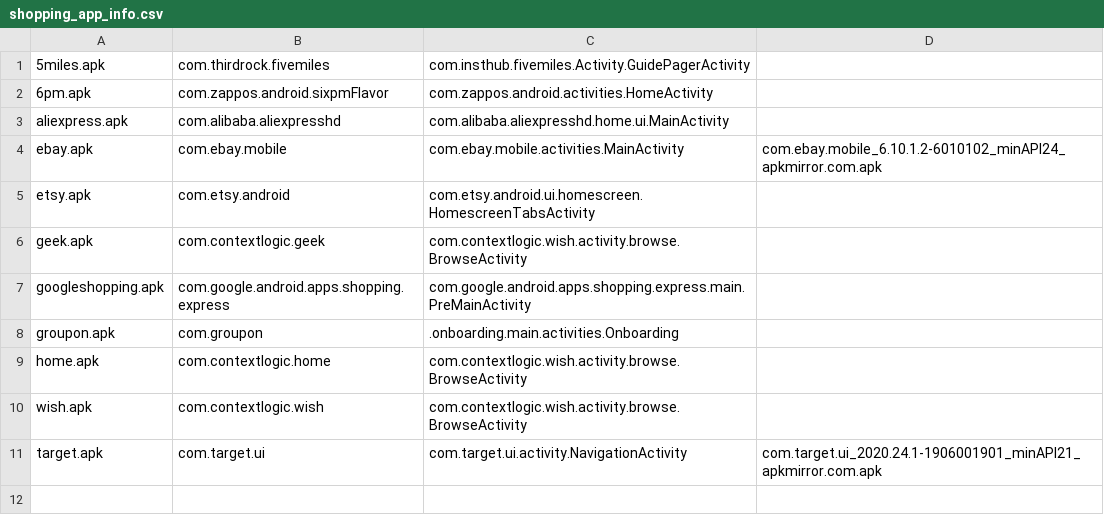
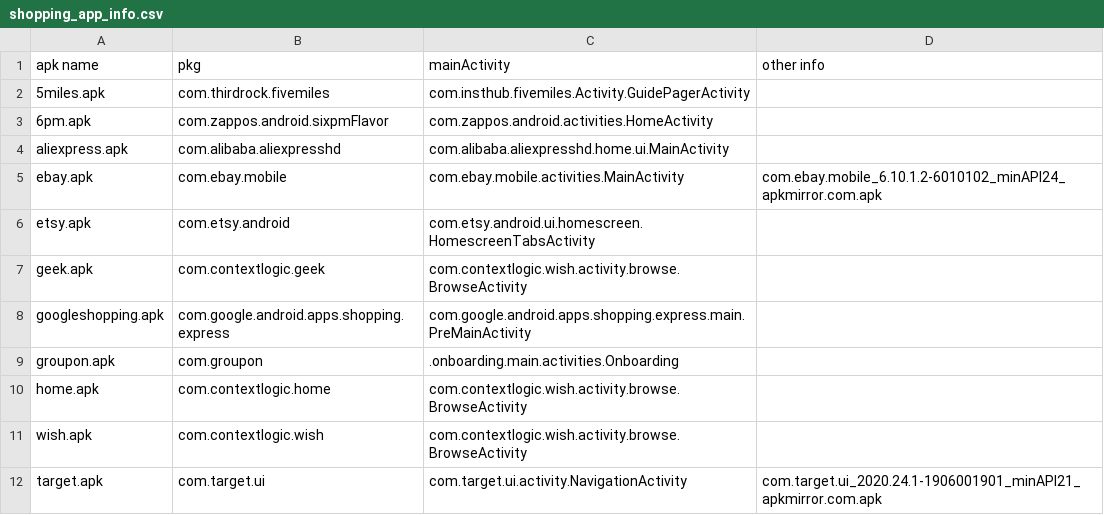
Before and after one commit to felicitia/UsageTesting, a CSV file: shopping_app_info.csv, drawn as a sheet.

Commit message:
Update shopping_app_info.csv

```diff
--- a/shopping_app_info.csv
+++ b/shopping_app_info.csv
@@ -1 +1,2 @@
+apk name, pkg, mainActivity, other info
 5miles.apk,com.thirdrock.fivemiles,com.insthub.fivemiles.Activity.GuidePagerActivity
```
